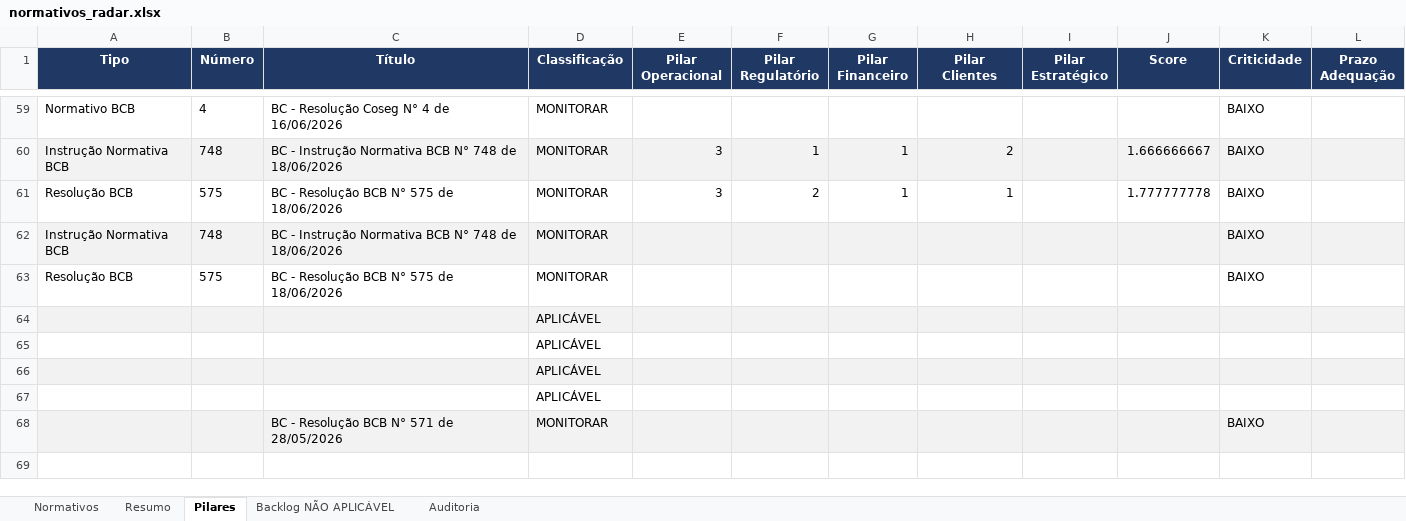
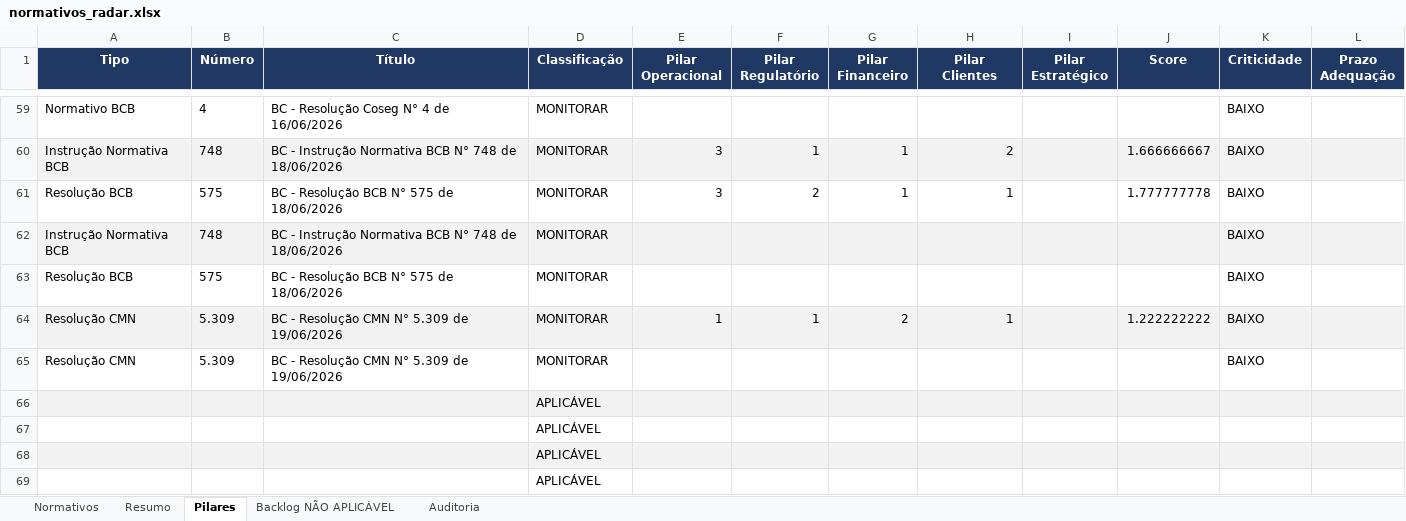
Before and after one commit to giovannabatistutti-ctrl/normativos_md, an Excel workbook: planilha/normativos_radar.xlsx, sheet Pilares, drawn as a sheet; only a part is shown, gaps mark what is left out; the shorter side is filled out with more unchanged rows; values as stored, in another font and other column widths than the file's, no borders; the diff names each change by its address in the sheet, - before the commit and + after, or states it on an @@ line.

```diff
--- a/planilha/normativos_radar.xlsx (sheet Pilares)
+++ b/planilha/normativos_radar.xlsx (sheet Pilares)
+row 64: Resolução CMN | 5.309 | BC - Resolução CMN N° 5.309 de 19/06/2026 | MONITORAR | 1 | 1 | 2 | 1 |  | 1.222222222 | BAIXO
+row 65: Resolução CMN | 5.309 | BC - Resolução CMN N° 5.309 de 19/06/2026 | MONITORAR |  |  |  |  |  |  | BAIXO
```
Also changed, not shown: sheet Normativos, sheet Auditoria, sheet Resumo, sheet Backlog NÃO APLICÁVEL.
